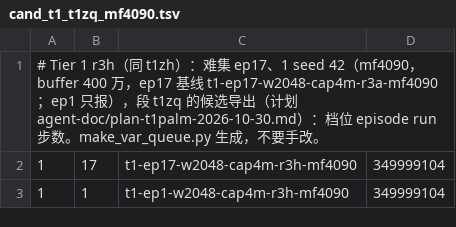
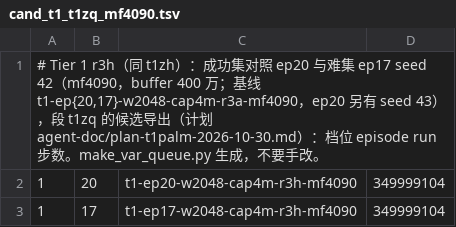
Before and after one commit to Manifold-ai/maniphys_lab_v2d_challenge, a TSV file: stages/evaluate/exports/cand_t1_t1zq_mf4090.tsv, drawn as a sheet.

```diff
--- a/stages/evaluate/exports/cand_t1_t1zq_mf4090.tsv
+++ b/stages/evaluate/exports/cand_t1_t1zq_mf4090.tsv
@@ -1,3 +1,3 @@
-# Tier 1 r3h（同 t1zh）：难集 ep17、1 seed 42（mf4090，buffer 400 万，ep17 基线 t1-ep17-w2048-cap4m-r3a-mf4090；ep1 只报），段 t1zq 的候选导出（计划 agent-doc/plan-t1palm-2026-10-30.md）：档位 episode run 步数。make_var_queue.py 生成，不要手改。
+# Tier 1 r3h（同 t1zh）：成功集对照 ep20 与难集 ep17 seed 42（mf4090，buffer 400 万；基线 t1-ep{20,17}-w2048-cap4m-r3a-mf4090，ep20 另有 seed 43），段 t1zq 的候选导出（计划 agent-doc/plan-t1palm-2026-10-30.md）：档位 episode run 步数。make_var_queue.py 生成，不要手改。
+1	20	t1-ep20-w2048-cap4m-r3h-mf4090	349999104
 1	17	t1-ep17-w2048-cap4m-r3h-mf4090	349999104
-1	1	t1-ep1-w2048-cap4m-r3h-mf4090	349999104
```
Also changed, not shown: stages/policy/queues/mf4090_t1zq.expect.tsv, 5 other files.
